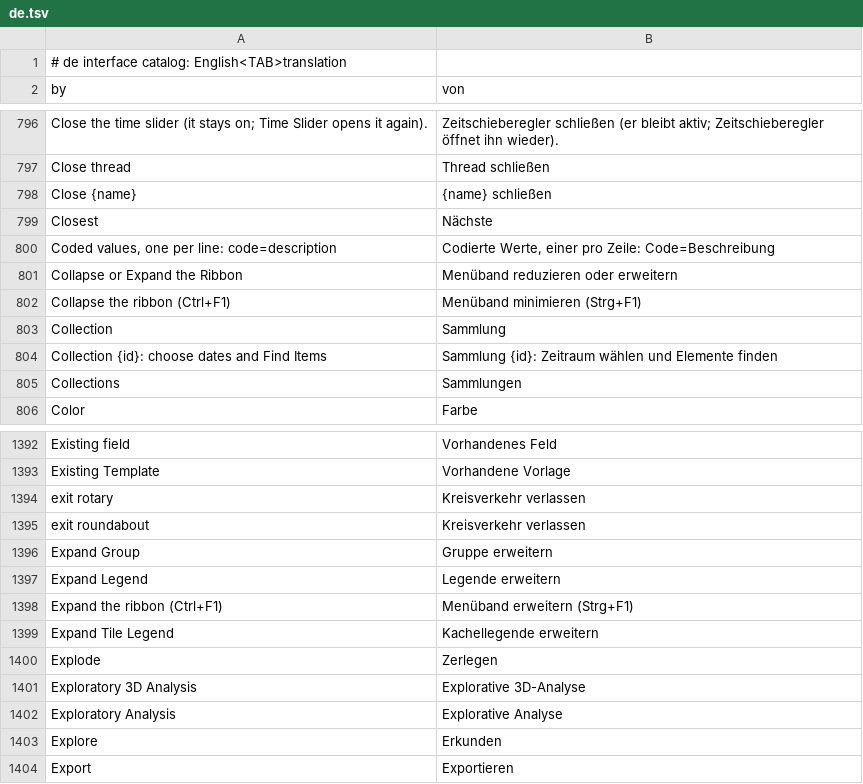
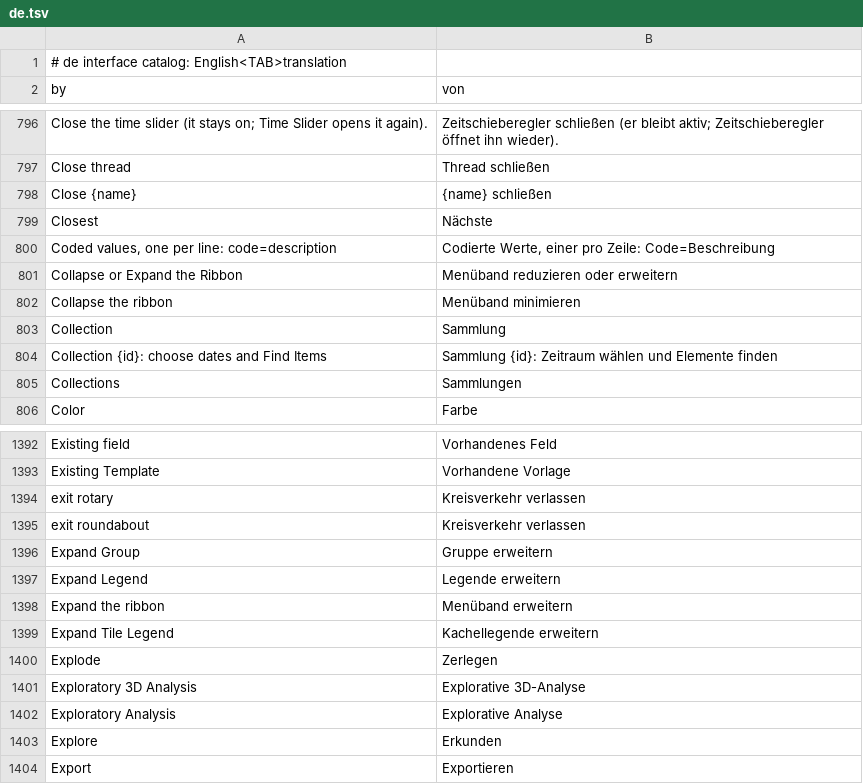
Before and after one commit to ninhhaidang/RustGIS, a TSV file: crates/ui-egui/src/i18n/de.tsv, drawn as a sheet; only a part is shown, gaps mark what is left out; removed rows and columns are numbered as before the commit, all else as after; the diff names each change by its address in the sheet, - before the commit and + after, or states it on an @@ line.

```diff
--- a/crates/ui-egui/src/i18n/de.tsv
+++ b/crates/ui-egui/src/i18n/de.tsv
-row 802: Collapse the ribbon (Ctrl+F1) | Menüband minimieren (Strg+F1)
+row 802: Collapse the ribbon | Menüband minimieren
-row 1398: Expand the ribbon (Ctrl+F1) | Menüband erweitern (Strg+F1)
+row 1398: Expand the ribbon | Menüband erweitern
```
Also changed, not shown: crates/ui-egui/src/i18n/az.tsv, crates/ui-egui/src/i18n/bn.tsv, 21 other files.
